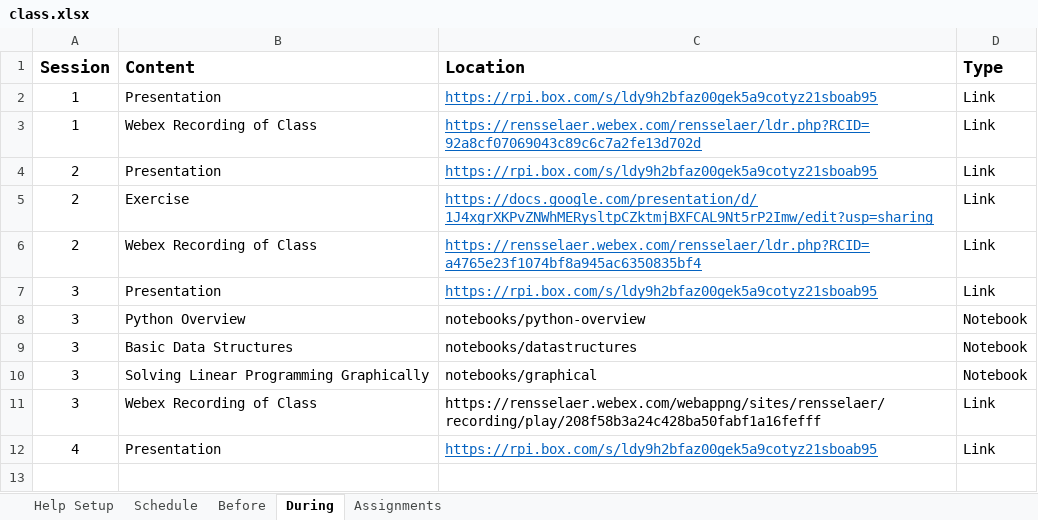
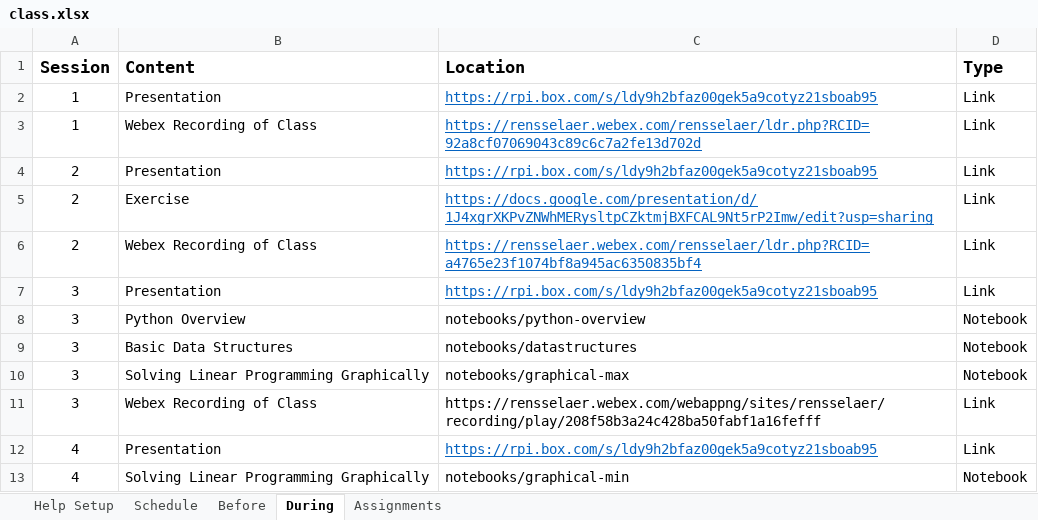
Before and after one commit to rpi-techfundamentals/ms-website-fall-2020, an Excel workbook: config/class.xlsx, sheet During, drawn as a sheet; values as stored, in another font and other column widths than the file's, no borders; the diff names each change by its address in the sheet, - before the commit and + after, or states it on an @@ line.

```diff
--- a/config/class.xlsx (sheet During)
+++ b/config/class.xlsx (sheet During)
-C10 (Location): notebooks/graphical
+C10 (Location): notebooks/graphical-max
+row 13: 4 | Solving Linear Programming Graphically | notebooks/graphical-min | Notebook
```
Also changed, not shown: 13 other files.
